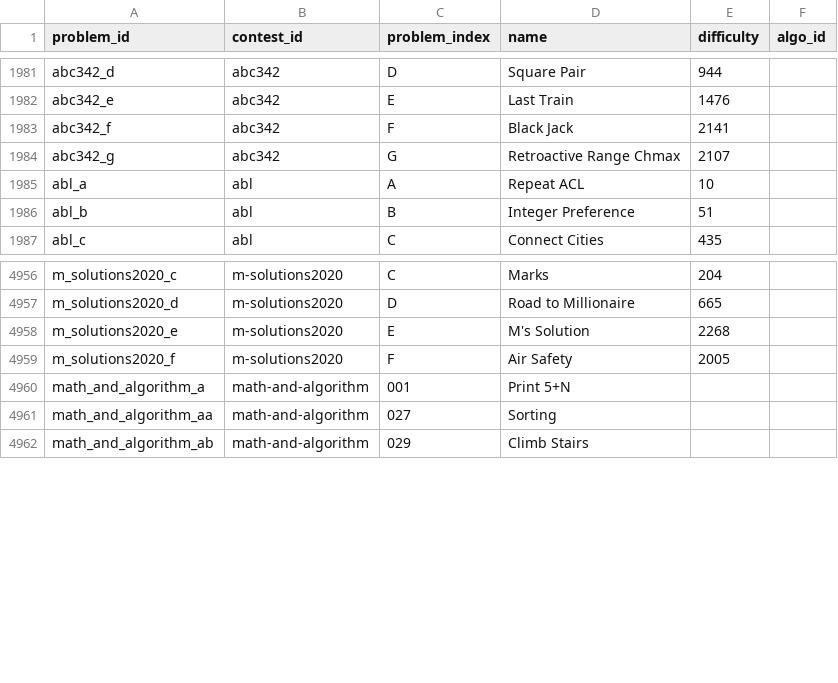
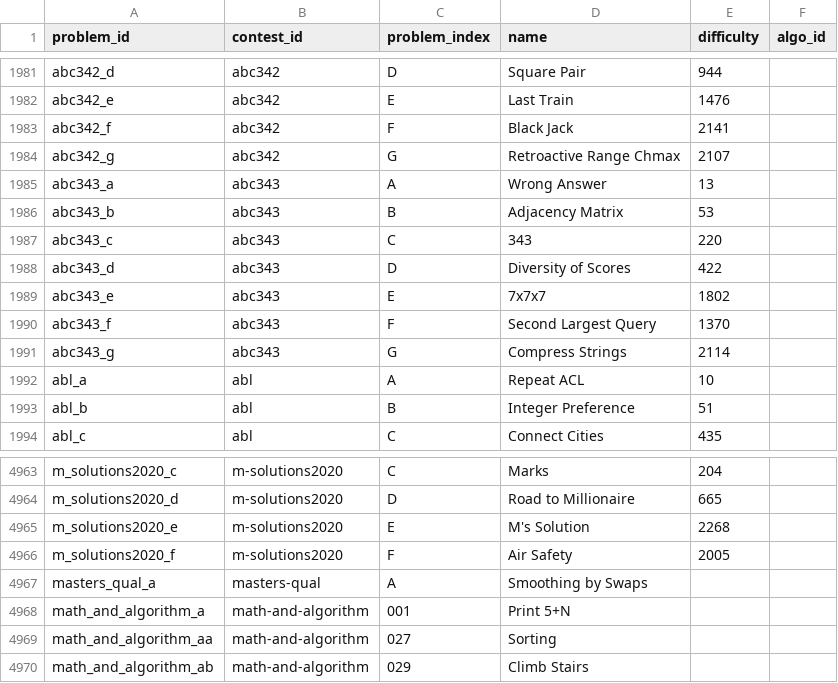
Before and after one commit to Nakka0925/atcoder_app, a CSV file: db/csv_data/problem.csv, drawn as a sheet; only a part is shown, gaps mark what is left out; the diff names each change by its address in the sheet, - before the commit and + after, or states it on an @@ line.

Commit message:
Update problem.json

```diff
--- a/db/csv_data/problem.csv
+++ b/db/csv_data/problem.csv
+row 1985: abc343_a | abc343 | A | Wrong Answer | 13
+row 1986: abc343_b | abc343 | B | Adjacency Matrix | 53
+row 1987: abc343_c | abc343 | C | 343 | 220
+row 1988: abc343_d | abc343 | D | Diversity of Scores | 422
+row 1989: abc343_e | abc343 | E | 7x7x7 | 1802
+row 1990: abc343_f | abc343 | F | Second Largest Query | 1370
+row 1991: abc343_g | abc343 | G | Compress Strings | 2114
+row 4967: masters_qual_a | masters-qual | A | Smoothing by Swaps
```
Also changed, not shown: 1 other file.
